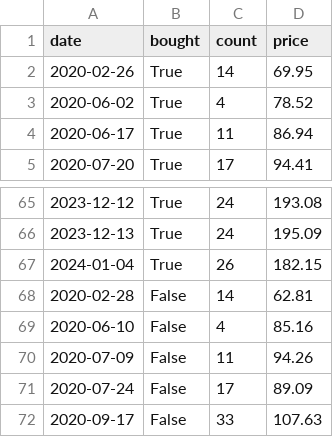
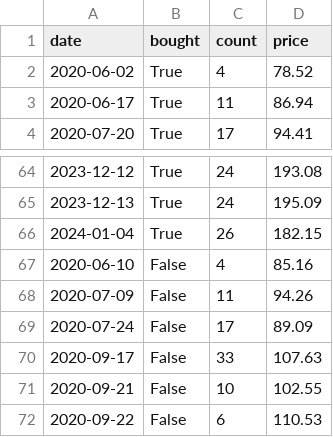
Before and after one commit to NikitaMulyar/predprof_olymp_24, a CSV file: strategy_results/AAPL.csv, drawn as a sheet; only a part is shown, gaps mark what is left out; the shorter side is filled out with more unchanged rows.

```diff
--- a/strategy_results/AAPL.csv
+++ b/strategy_results/AAPL.csv
@@ -1,3 +1,2 @@
 date,bought,count,price
-2020-02-26,True,14,69.95
 2020-06-02,True,4,78.52
@@ -67,3 +66,2 @@ date,bought,count,price
 2024-01-04,True,26,182.15
-2020-02-28,False,14,62.81
 2020-06-10,False,4,85.16
```
Also changed, not shown: csv_files/AAPL.csv, strategy_results/AFLT.csv, 18 other files.
